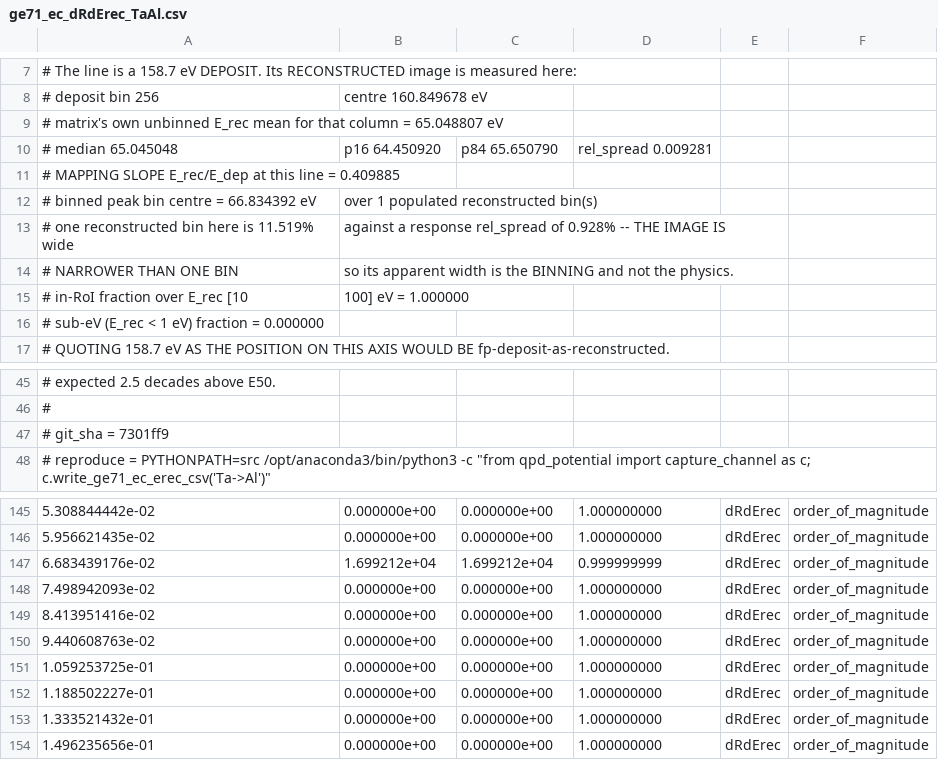
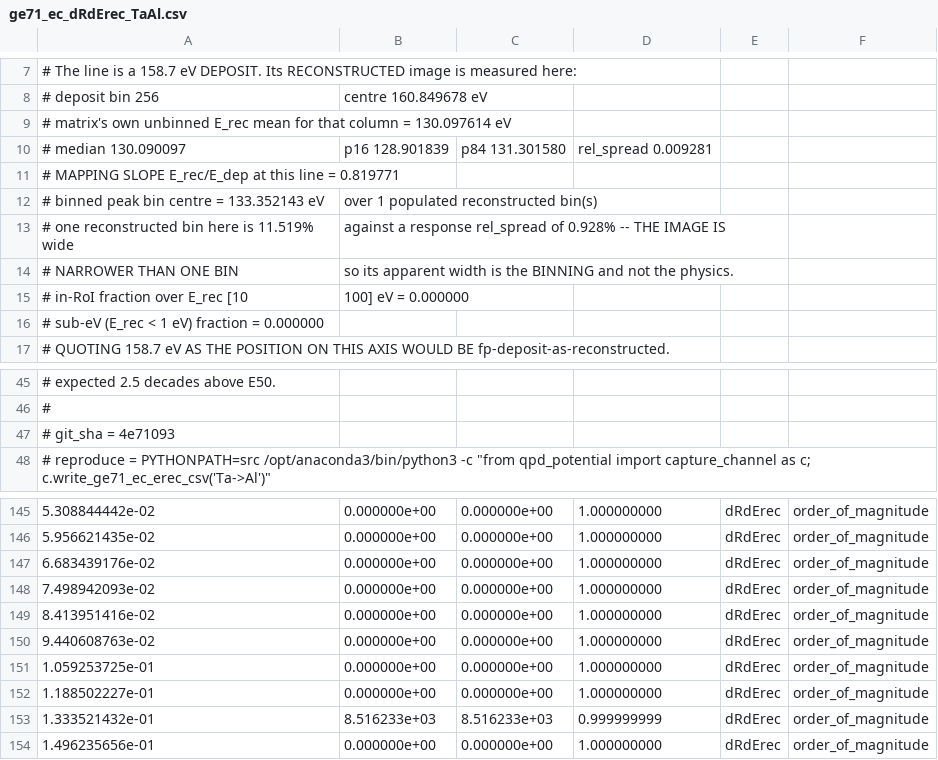
Before and after one commit to WashU-Astroparticle-Lab/qpd_potential, a CSV file: artifacts/v2.0/ge71_ec_dRdErec_TaAl.csv, drawn as a sheet; only a part is shown, gaps mark what is left out; removed rows and columns are numbered as before the commit, all else as after; the diff names each change by its address in the sheet, - before the commit and + after, or states it on an @@ line.

```diff
--- a/artifacts/v2.0/ge71_ec_dRdErec_TaAl.csv
+++ b/artifacts/v2.0/ge71_ec_dRdErec_TaAl.csv
-A9: …column = 65.048807 eV
+A9: …column = 130.097614 eV
-row 10: # median 65.045048 | p16 64.450920 | p84 65.650790 | rel_spread 0.009281
+row 10: # median 130.090097 | p16 128.901839 | p84 131.301580 | rel_spread 0.009281
-A11: …line = 0.409885
+A11: …line = 0.819771
-A12: # binned peak bin centre = 66.834392 eV
+A12: # binned peak bin centre = 133.352143 eV
-B15: 100] eV = 1.000000
+B15: 100] eV = 0.000000
-A47: # git_sha = 7301ff9
+A47: # git_sha = 4e71093
-B147: 1.699212e+04
+B147: 0.000000e+00
-C147: 1.699212e+04
+C147: 0.000000e+00
-D147: 0.999999999
+D147: 1.000000000
-B153: 0.000000e+00
+B153: 8.516233e+03
-C153: 0.000000e+00
+C153: 8.516233e+03
-D153: 1.000000000
+D153: 0.999999999
```
Also changed, not shown: artifacts/v2.0/cevns_dRdErec_ext_AlHf.csv, artifacts/v2.0/cevns_dRdErec_ext_TaAl.csv, 23 other files.
